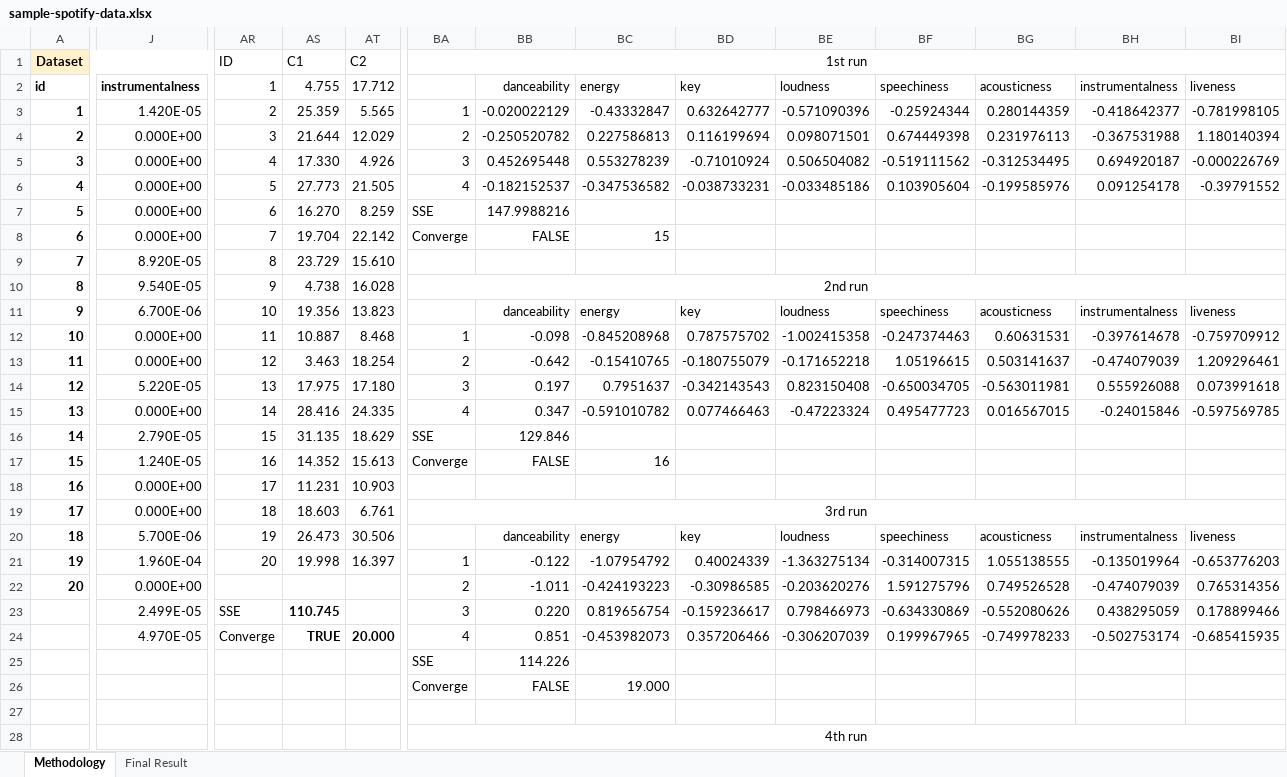
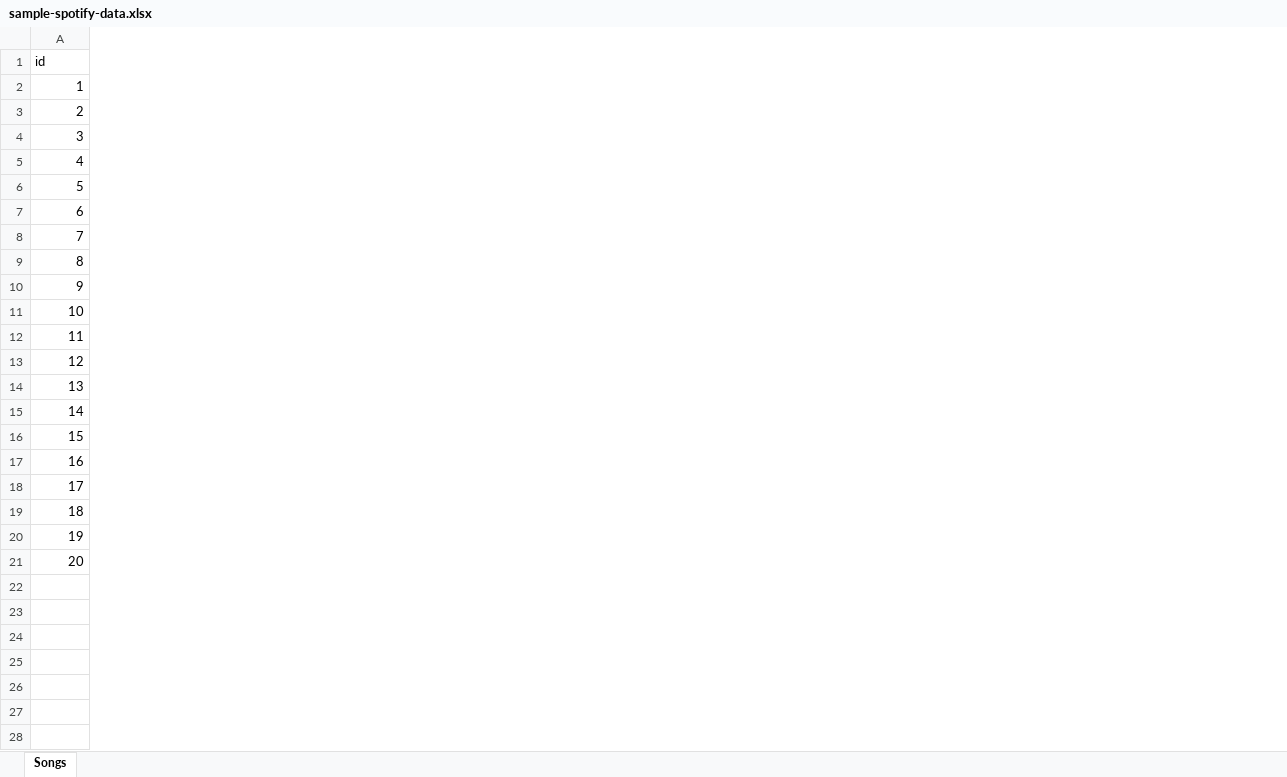
Before and after one commit to thanggtm/music-kmean-clustering, an Excel workbook: public/sample-spotify-data.xlsx, sheet Songs, drawn as a sheet; only a part is shown, gaps mark what is left out; values as stored, in another font and other column widths than the file's, no borders; removed rows and columns are numbered as before the commit, all else as after; rows hold the shown columns only; the diff covers the shown part only; the diff names each change by its address in the sheet, - before the commit and + after, or states it on an @@ line.

```diff
--- a/public/sample-spotify-data.xlsx (sheet Songs)
+++ b/public/sample-spotify-data.xlsx (sheet Songs)
-sheet tab: Methodology
+sheet tab: Songs
-sheet tab: Final Result
-column J (instrumentalness), rows 3-22: 1.420E-05 | 0.000E+00 | 0.000E+00 | 0.000E+00 | 0.000E+00 | 0.000E+00 | 8.920E-05 | 9.540E-05 | 6.700E-06 | 0.000E+00 | 0.000E+00 | 5.220E-05 | 0.000E+00 | 2.790E-05 | 1.240E-05 | 0.000E+00 | 0.000E+00 | 5.700E-06 | 1.960E-04 | 0.000E+00
-column AR (1), rows 3-21: 2 | 3 | 4 | 5 | 6 | 7 | 8 | 9 | 10 | 11 | 12 | 13 | 14 | 15 | 16 | 17 | 18 | 19 | 20
-column AS (4.755), rows 3-21: 25.359 | 21.644 | 17.330 | 27.773 | 16.270 | 19.704 | 23.729 | 4.738 | 19.356 | 10.887 | 3.463 | 17.975 | 28.416 | 31.135 | 14.352 | 11.231 | 18.603 | 26.473 | 19.998
-column AT (17.712), rows 3-21: 5.565 | 12.029 | 4.926 | 21.505 | 8.259 | 22.142 | 15.610 | 16.028 | 13.823 | 8.468 | 18.254 | 17.180 | 24.335 | 18.629 | 15.613 | 10.903 | 6.761 | 30.506 | 16.397
-column BA, rows 3-22: 1 | 2 | 3 | 4 | SSE | Converge |  | 2nd run |  | 1 | 2 | 3 | 4 | SSE | Converge |  | 3rd run |  | 1 | 2
-column BB (danceability), rows 3-22: -0.020022129 | -0.250520782 | 0.452695448 | -0.182152537 | 147.9988216 | FALSE |  |  | danceability | -0.098 | -0.642 | 0.197 | 0.347 | 129.846 | FALSE |  |  | danceability | -0.122 | -1.011
-column BC (energy), rows 3-22: -0.43332847 | 0.227586813 | 0.553278239 | -0.347536582 |  | 15 |  |  | energy | -0.845208968 | -0.15410765 | 0.7951637 | -0.591010782 |  | 16 |  |  | energy | -1.07954792 | -0.424193223
-column BD (key), rows 3-22: 0.632642777 | 0.116199694 | -0.71010924 | -0.038733231 |  |  |  |  | key | 0.787575702 | -0.180755079 | -0.342143543 | 0.077466463 |  |  |  |  | key | 0.40024339 | -0.30986585
-column BE (loudness), rows 3-22: -0.571090396 | 0.098071501 | 0.506504082 | -0.033485186 |  |  |  |  | loudness | -1.002415358 | -0.171652218 | 0.823150408 | -0.47223324 |  |  |  |  | loudness | -1.363275134 | -0.203620276
-column BF (speechiness), rows 3-22: -0.25924344 | 0.674449398 | -0.519111562 | 0.103905604 |  |  |  |  | speechiness | -0.247374463 | 1.05196615 | -0.650034705 | 0.495477723 |  |  |  |  | speechiness | -0.314007315 | 1.591275796
-column BG (acousticness), rows 3-22: 0.280144359 | 0.231976113 | -0.312534495 | -0.199585976 |  |  |  |  | acousticness | 0.60631531 | 0.503141637 | -0.563011981 | 0.016567015 |  |  |  |  | acousticness | 1.055138555 | 0.749526528
-column BH (instrumentalness), rows 3-22: -0.418642377 | -0.367531988 | 0.694920187 | 0.091254178 |  |  |  |  | instrumentalness | -0.397614678 | -0.474079039 | 0.555926088 | -0.24015846 |  |  |  |  | instrumentalness | -0.135019964 | -0.474079039
-column BI (liveness), rows 3-22: -0.781998105 | 1.180140394 | -0.000226769 | -0.39791552 |  |  |  |  | liveness | -0.759709912 | 1.209296461 | 0.073991618 | -0.597569785 |  |  |  |  | liveness | -0.653776203 | 0.765314356
-row 1: Dataset |  | ID | C1 | C2 | 1st run
-A1 bold: on
+A1 bold: off
-A2:A21 bold: on
+A2:A21 bold: off
-row 23:  | 2.499E-05 | SSE | 110.745 |  | 3 | 0.220 | 0.819656754 | -0.159236617 | 0.798466973 | -0.634330869 | -0.552080626 | 0.438295059 | 0.178899466
-row 24:  | 4.970E-05 | Converge | TRUE | 20.000 | 4 | 0.851 | -0.453982073 | 0.357206466 | -0.306207039 | 0.199967965 | -0.749978233 | -0.502753174 | -0.685415935
-row 25:  |  |  |  |  | SSE | 114.226
-row 26:  |  |  |  |  | Converge | FALSE | 19.000
-row 27: (empty)
-row 28:  |  |  |  |  | 4th run
```
Also changed, not shown: 13 removed rows, 1 added column, 38 removed columns, 2 edited cells and cell formats elsewhere in this sheet, 10 other files.
